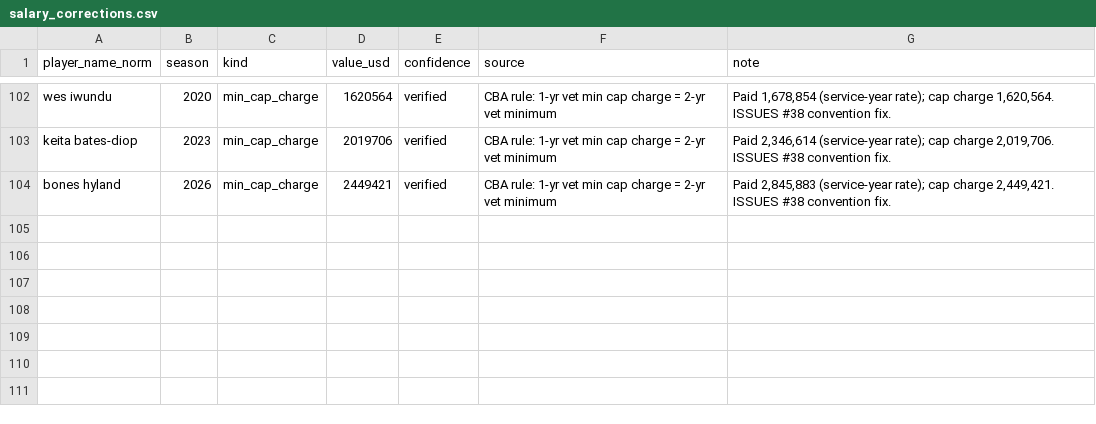
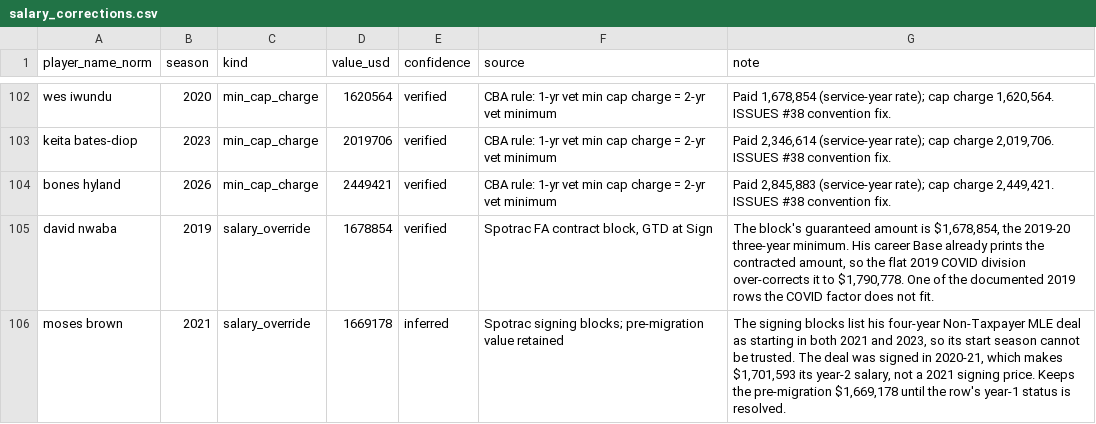
Before and after one commit to Tuomaaa/SOTB_NBASalaryPrediction, a CSV file: data/raw/raw_external/salary_corrections.csv, drawn as a sheet; only a part is shown, gaps mark what is left out; the diff names each change by its address in the sheet, - before the commit and + after, or states it on an @@ line.

```diff
--- a/data/raw/raw_external/salary_corrections.csv
+++ b/data/raw/raw_external/salary_corrections.csv
+row 105: david nwaba | 2019 | salary_override | 1678854 | verified | Spotrac FA contract block, GTD at Sign | The block's guaranteed amount is $1,678,854, the 2019-20 three-year minimum. His career Base already prints the contracted amount, so the flat 2019 COVID division over-corrects it to $1,790,778. One of the documented 2019 rows the COVID factor does not fit.
+row 106: moses brown | 2021 | salary_override | 1669178 | inferred | Spotrac signing blocks; pre-migration value retained | The signing blocks list his four-year Non-Taxpayer MLE deal as starting in both 2021 and 2023, so its start season cannot be trusted. The deal was signed in 2020-21, which makes $1,701,593 its year-2 salary, not a 2021 signing price. Keeps the pre-migration $1,669,178 until the row's year-1 status is resolved.
```
Also changed, not shown: 2 other files.
